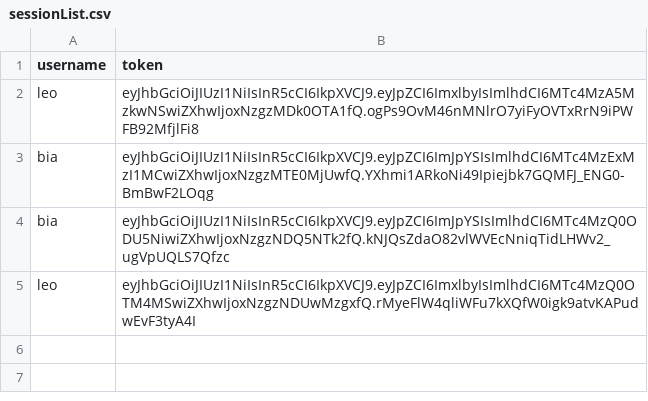
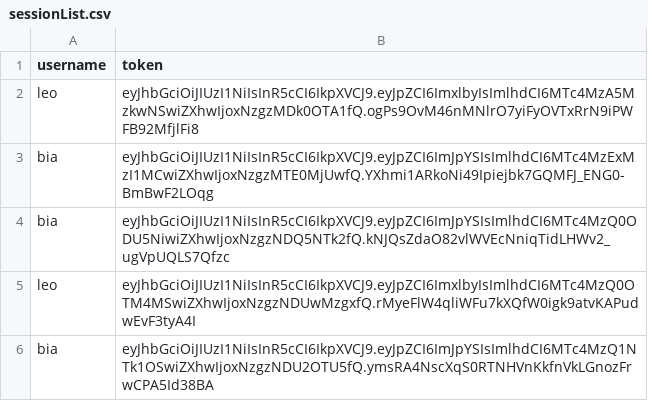
Before and after one commit to leonardoepg-mon/X-Sell, a CSV file: x-sell-app/server/data/users/sessionList.csv, drawn as a sheet; the diff names each change by its address in the sheet, - before the commit and + after, or states it on an @@ line.

```diff
--- a/x-sell-app/server/data/users/sessionList.csv
+++ b/x-sell-app/server/data/users/sessionList.csv
+row 6: bia | eyJhbGciOiJIUzI1NiIsInR5cCI6IkpXVCJ9.eyJpZCI6ImJpYSIsImlhdCI6MTc4MzQ1NTk1OSwiZXhwIjoxNzgzNDU2OTU5fQ.ymsRA4NscXqS0RTNHVnKkfnVkLGnozFrwCPA5Id38BA
```
Also changed, not shown: x-sell-app/server/data/status/db.csv, 20 other files.
